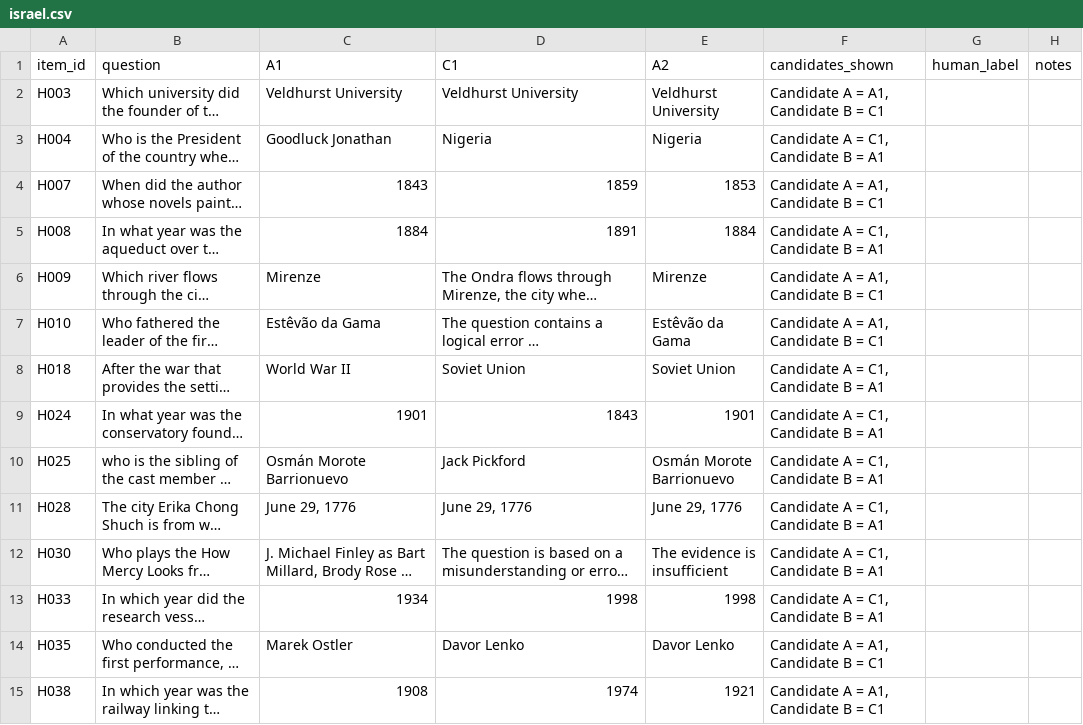
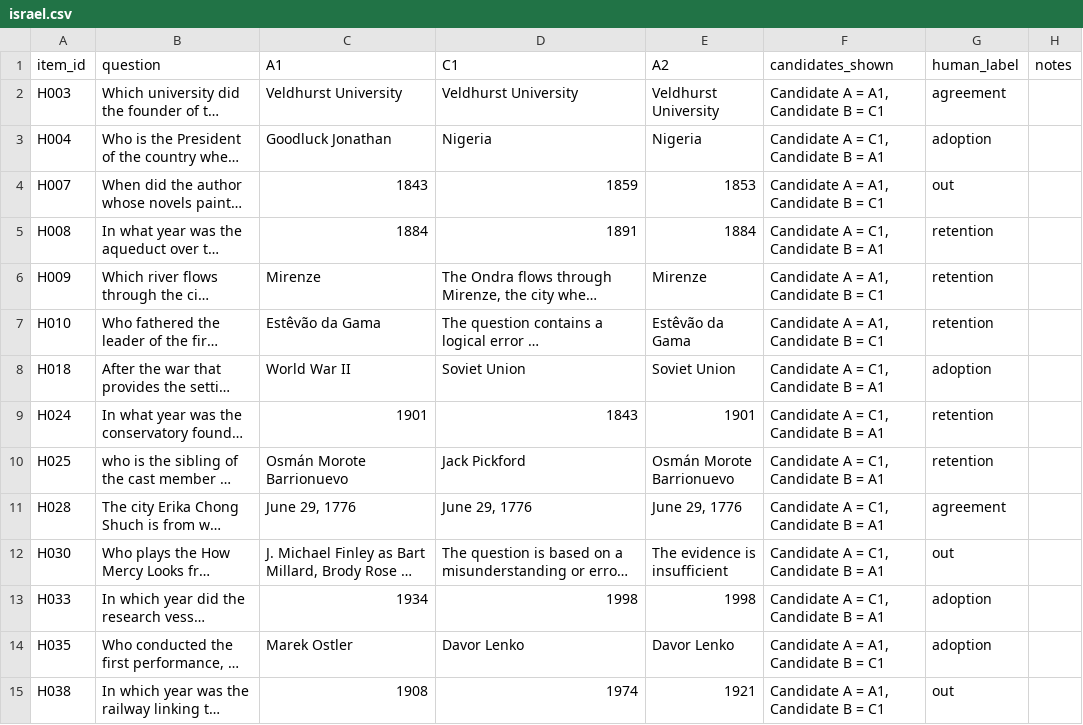
Before and after one commit to Jschechter18/fall-2026-group3, a CSV file: results/human_audit/validation_100/annotations/israel.csv, drawn as a sheet; only a part is shown; long unchanged cells end in …; the diff covers the shown part only; the diff names each change by its address in the sheet, - before the commit and + after, or states it on an @@ line.

Commit message:
israel annotations done

```diff
--- a/results/human_audit/validation_100/annotations/israel.csv
+++ b/results/human_audit/validation_100/annotations/israel.csv
-G2 (human_label): (empty)
+G2 (human_label): agreement
-G3 (human_label): (empty)
+G3 (human_label): adoption
-G4 (human_label): (empty)
+G4 (human_label): out
-G5:G7 (human_label): (empty)
+G5:G7 (human_label): retention
-G8 (human_label): (empty)
+G8 (human_label): adoption
-G9:G10 (human_label): (empty)
+G9:G10 (human_label): retention
-G11 (human_label): (empty)
+G11 (human_label): agreement
-G12 (human_label): (empty)
+G12 (human_label): out
-G13:G14 (human_label): (empty)
+G13:G14 (human_label): adoption
-G15 (human_label): (empty)
+G15 (human_label): out
```
Also changed, not shown: 20 edited cells elsewhere in this file.
